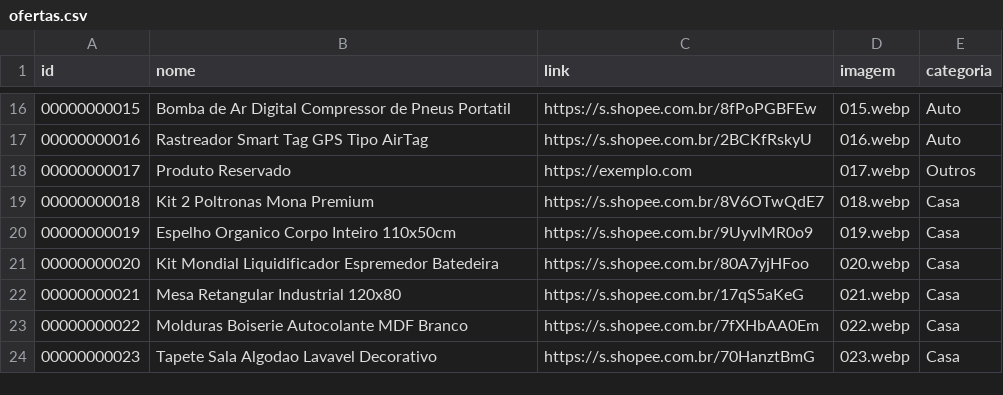
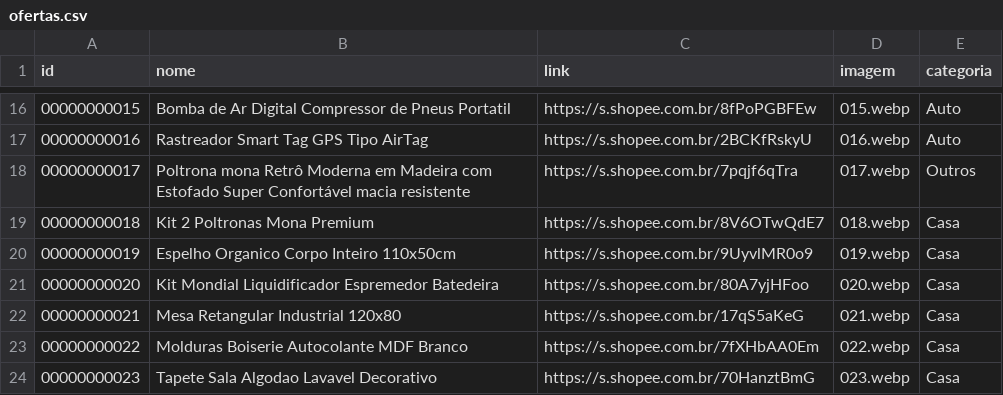
Before and after one commit to carlos34535/minha-shopee, a CSV file: ofertas.csv, drawn as a sheet; only a part is shown, gaps mark what is left out.

Commit message:
Update ofertas.csv

```diff
--- a/ofertas.csv
+++ b/ofertas.csv
@@ -17,3 +17,3 @@ id,nome,link,imagem,categoria
 00000000016,Rastreador Smart Tag GPS Tipo AirTag,https://s.shopee.com.br/2BCKfRskyU,016.webp,Auto
-00000000017,Produto Reservado,https://exemplo.com,017.webp,Outros
+00000000017,Poltrona mona Retrô Moderna em Madeira com Estofado Super Confortável macia resistente,https://s.shopee.com.br/7pqjf6qTra,017.webp,Outros
 00000000018,Kit 2 Poltronas Mona Premium,https://s.shopee.com.br/8V6OTwQdE7,018.webp,Casa
```
